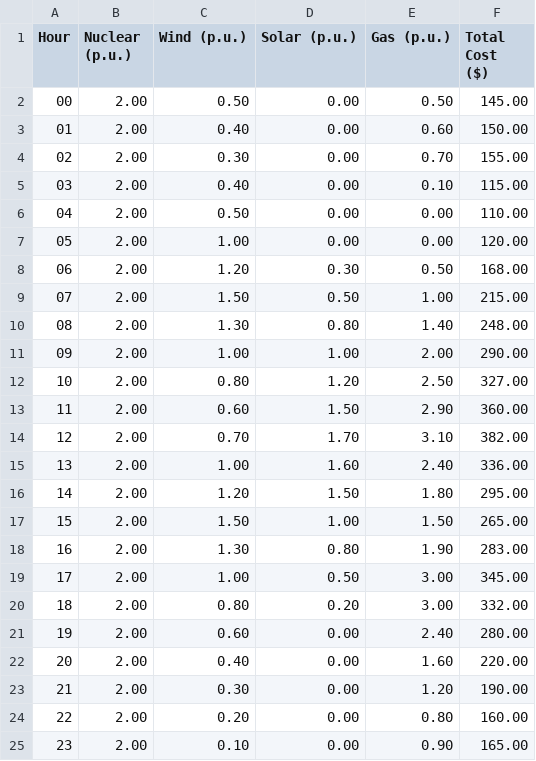
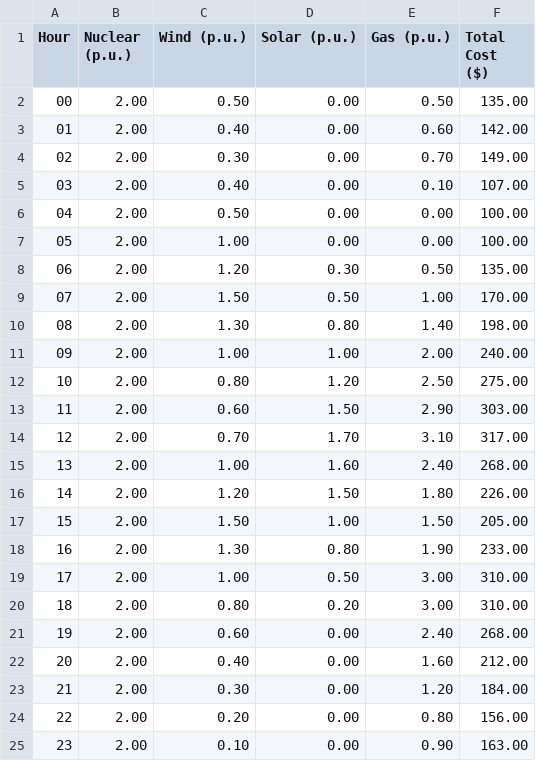
Before and after one commit to vierui/vt2-optimization-datamodels, a CSV file: data/results/generation_results.csv, drawn as a sheet.

Commit message:
Prioritizing green energies by splitting the main loop hence getting rid of the 1st guess values. (green assets were already taken by default given their 0 weight in the cost fucntion). Added the visulisation.py 4 plots view and a comparison of the use with the demand

```diff
--- a/data/results/generation_results.csv
+++ b/data/results/generation_results.csv
@@ -1,25 +1,25 @@
 Hour,Nuclear (p.u.),Wind (p.u.),Solar (p.u.),Gas (p.u.),Total Cost ($)
-00,2.00,0.50,0.00,0.50,145.00
-01,2.00,0.40,0.00,0.60,150.00
-02,2.00,0.30,0.00,0.70,155.00
-03,2.00,0.40,0.00,0.10,115.00
-04,2.00,0.50,0.00,0.00,110.00
-05,2.00,1.00,0.00,0.00,120.00
-06,2.00,1.20,0.30,0.50,168.00
-07,2.00,1.50,0.50,1.00,215.00
-08,2.00,1.30,0.80,1.40,248.00
-09,2.00,1.00,1.00,2.00,290.00
-10,2.00,0.80,1.20,2.50,327.00
-11,2.00,0.60,1.50,2.90,360.00
-12,2.00,0.70,1.70,3.10,382.00
-13,2.00,1.00,1.60,2.40,336.00
-14,2.00,1.20,1.50,1.80,295.00
-15,2.00,1.50,1.00,1.50,265.00
-16,2.00,1.30,0.80,1.90,283.00
-17,2.00,1.00,0.50,3.00,345.00
-18,2.00,0.80,0.20,3.00,332.00
-19,2.00,0.60,0.00,2.40,280.00
-20,2.00,0.40,0.00,1.60,220.00
-21,2.00,0.30,0.00,1.20,190.00
-22,2.00,0.20,0.00,0.80,160.00
-23,2.00,0.10,0.00,0.90,165.00
+00,2.00,0.50,0.00,0.50,135.00
+01,2.00,0.40,0.00,0.60,142.00
+02,2.00,0.30,0.00,0.70,149.00
+03,2.00,0.40,0.00,0.10,107.00
+04,2.00,0.50,0.00,0.00,100.00
+05,2.00,1.00,0.00,0.00,100.00
+06,2.00,1.20,0.30,0.50,135.00
+07,2.00,1.50,0.50,1.00,170.00
+08,2.00,1.30,0.80,1.40,198.00
+09,2.00,1.00,1.00,2.00,240.00
+10,2.00,0.80,1.20,2.50,275.00
+11,2.00,0.60,1.50,2.90,303.00
+12,2.00,0.70,1.70,3.10,317.00
+13,2.00,1.00,1.60,2.40,268.00
+14,2.00,1.20,1.50,1.80,226.00
+15,2.00,1.50,1.00,1.50,205.00
+16,2.00,1.30,0.80,1.90,233.00
+17,2.00,1.00,0.50,3.00,310.00
+18,2.00,0.80,0.20,3.00,310.00
+19,2.00,0.60,0.00,2.40,268.00
+20,2.00,0.40,0.00,1.60,212.00
+21,2.00,0.30,0.00,1.20,184.00
+22,2.00,0.20,0.00,0.80,156.00
+23,2.00,0.10,0.00,0.90,163.00
```
Also changed, not shown: 8 other files.
